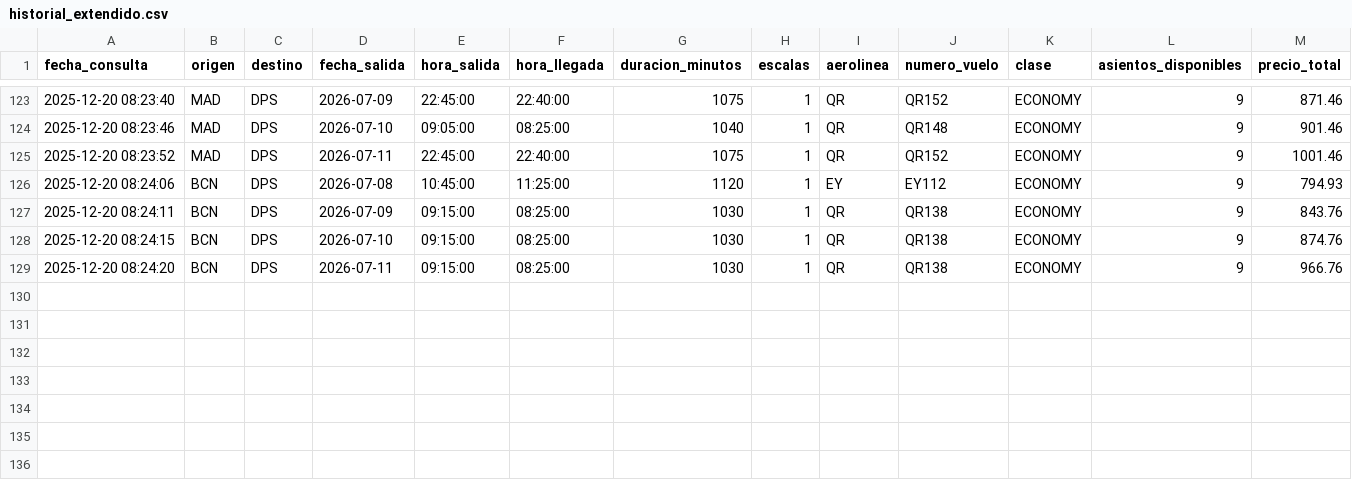
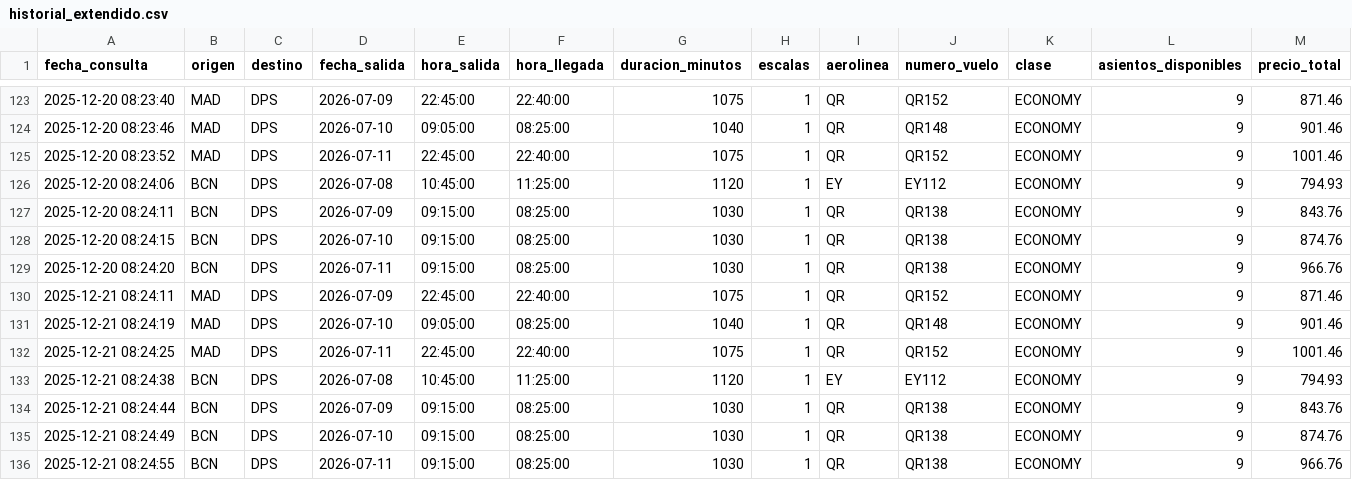
Before and after one commit to gustavintavo8/bot-vuelos-bali, a CSV file: historial_extendido.csv, drawn as a sheet; only a part is shown, gaps mark what is left out; rows hold the shown columns only; the diff names each change by its address in the sheet, - before the commit and + after, or states it on an @@ line.

Commit message:
Actualizar datos extendidos

```diff
--- a/historial_extendido.csv
+++ b/historial_extendido.csv
+row 130: 2025-12-21 08:24:11 | MAD | DPS | 2026-07-09 | 22:45:00 | 22:40:00 | 1075 | 1 | QR | QR152 | ECONOMY | 9 | 871.46
+row 131: 2025-12-21 08:24:19 | MAD | DPS | 2026-07-10 | 09:05:00 | 08:25:00 | 1040 | 1 | QR | QR148 | ECONOMY | 9 | 901.46
+row 132: 2025-12-21 08:24:25 | MAD | DPS | 2026-07-11 | 22:45:00 | 22:40:00 | 1075 | 1 | QR | QR152 | ECONOMY | 9 | 1001.46
+row 133: 2025-12-21 08:24:38 | BCN | DPS | 2026-07-08 | 10:45:00 | 11:25:00 | 1120 | 1 | EY | EY112 | ECONOMY | 9 | 794.93
+row 134: 2025-12-21 08:24:44 | BCN | DPS | 2026-07-09 | 09:15:00 | 08:25:00 | 1030 | 1 | QR | QR138 | ECONOMY | 9 | 843.76
+row 135: 2025-12-21 08:24:49 | BCN | DPS | 2026-07-10 | 09:15:00 | 08:25:00 | 1030 | 1 | QR | QR138 | ECONOMY | 9 | 874.76
+row 136: 2025-12-21 08:24:55 | BCN | DPS | 2026-07-11 | 09:15:00 | 08:25:00 | 1030 | 1 | QR | QR138 | ECONOMY | 9 | 966.76
```
